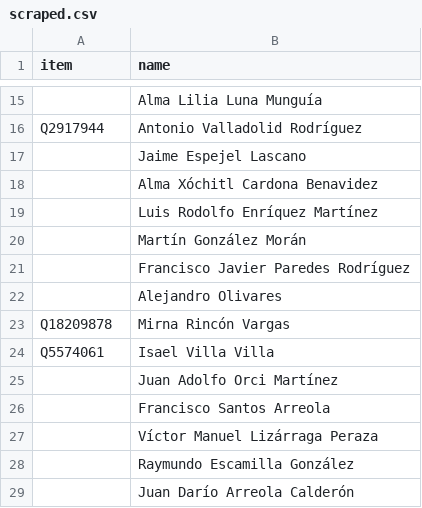
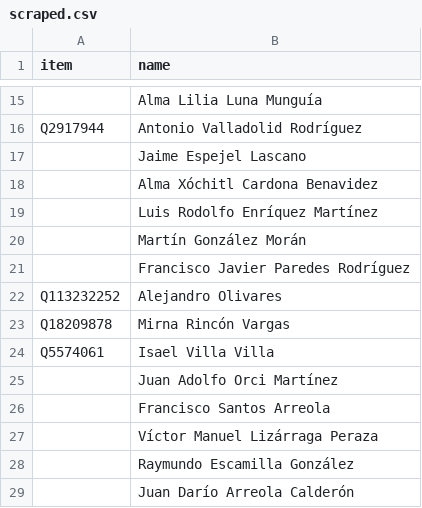
Before and after one commit to every-politician-scrapers/mexico-ministers, a CSV file: sources/deputies-60/scraped.csv, drawn as a sheet; only a part is shown, gaps mark what is left out.

Commit message:
Compare external sources to Wikidata

```diff
--- a/sources/deputies-60/scraped.csv
+++ b/sources/deputies-60/scraped.csv
@@ -21,3 +21,3 @@ Q2917944,Antonio Valladolid Rodríguez
 ,Francisco Javier Paredes Rodríguez
-,Alejandro Olivares
+Q113232252,Alejandro Olivares
 Q18209878,Mirna Rincón Vargas
```
Also changed, not shown: 1 other file.
